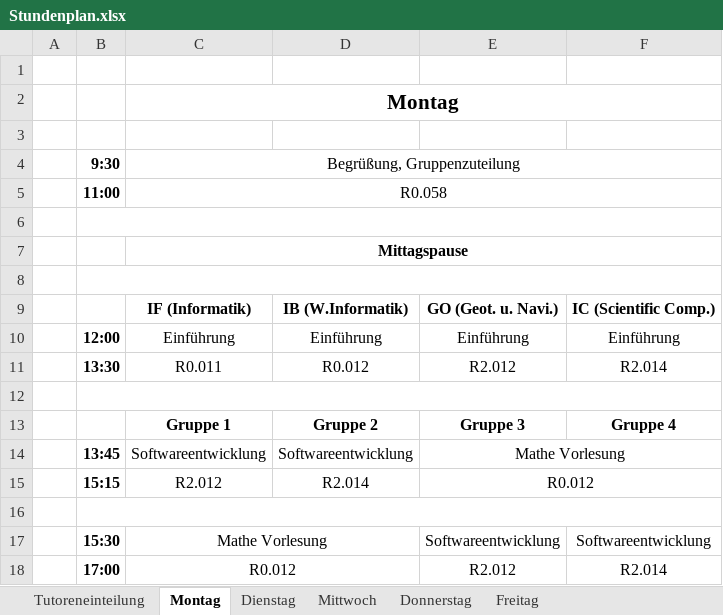
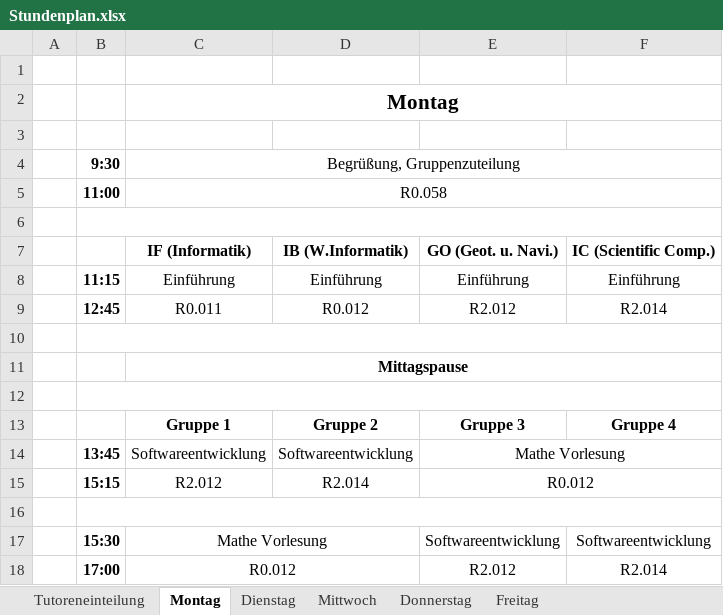
Before and after one commit to Fachschaft07/vorkurs, an Excel workbook: Stundenplan.xlsx, sheet Montag, drawn as a sheet; values as stored, in another font and other column widths than the file's, no borders; removed rows and columns are numbered as before the commit, all else as after; the diff names each change by its address in the sheet, - before the commit and + after, or states it on an @@ line.

```diff
--- a/Stundenplan.xlsx (sheet Montag)
+++ b/Stundenplan.xlsx (sheet Montag)
@@ row 9 moved to row 7: IF (Informatik) @@
+row 8:  | 11:15 | Einführung | Einführung | Einführung | Einführung
+row 9:  | 12:45 | R0.011 | R0.012 | R2.012 | R2.014
+row 10: (empty)
-row 8: (empty)
-row 10:  | 12:00 | Einführung | Einführung | Einführung | Einführung
-row 11:  | 13:30 | R0.011 | R0.012 | R2.012 | R2.014
```
Also changed, not shown: sheet Tutoreneinteilung, sheet Dienstag, sheet Donnerstag, sheet Freitag, sheet Mittwoch.
